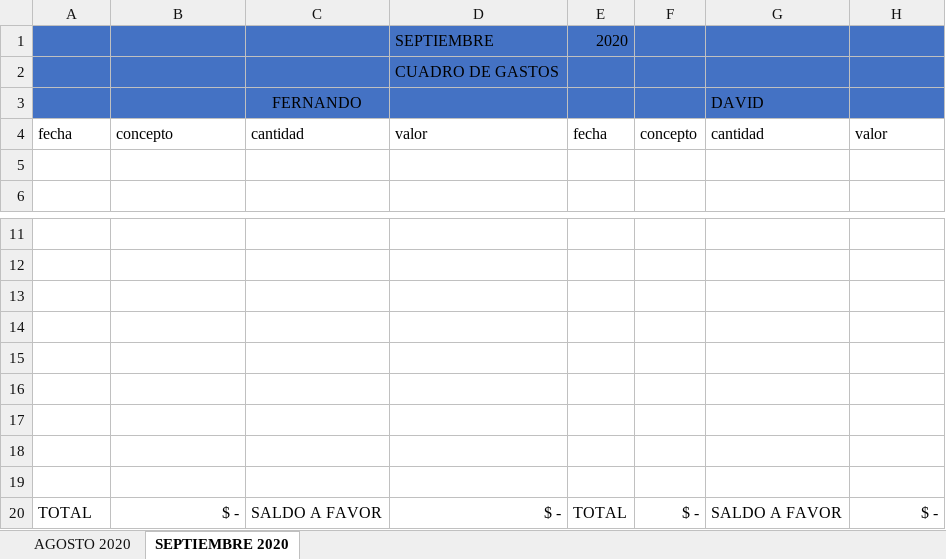
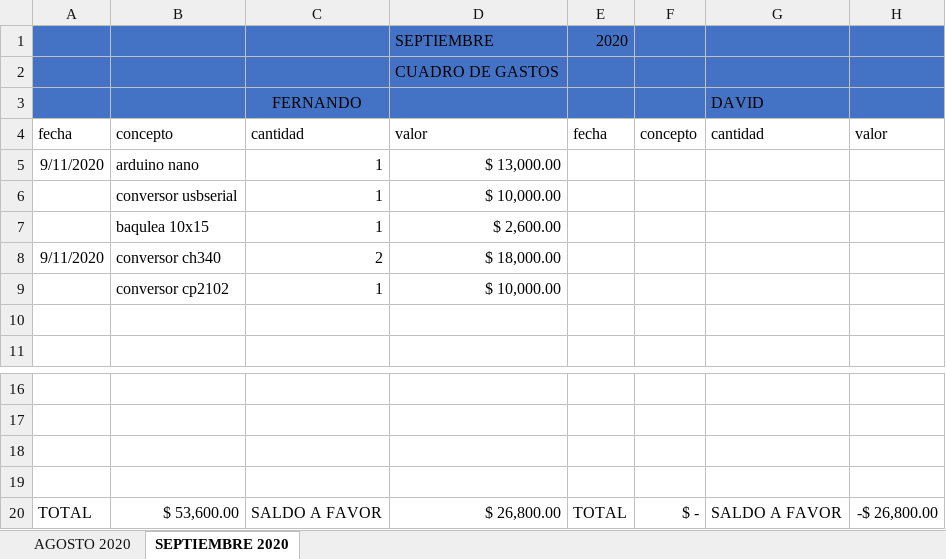
Before and after one commit to luisfernandoal/modulo, an Excel workbook: FINANZAS/CUADRO DE GASTOS 2020.xlsx, sheet SEPTIEMBRE 2020, drawn as a sheet; only a part is shown, gaps mark what is left out; values as stored, in another font and other column widths than the file's, no borders; removed rows and columns are numbered as before the commit, all else as after; the diff names each change by its address in the sheet, - before the commit and + after, or states it on an @@ line.

Commit message:
subi facturas de ultimos gastos

```diff
--- a/FINANZAS/CUADRO DE GASTOS 2020.xlsx (sheet SEPTIEMBRE 2020)
+++ b/FINANZAS/CUADRO DE GASTOS 2020.xlsx (sheet SEPTIEMBRE 2020)
+row 5: 9/11/2020 | arduino nano | 1 | $ 13,000.00
+row 6:  | conversor usbserial | 1 | $ 10,000.00
+row 7:  | baqulea 10x15 | 1 | $ 2,600.00
+row 8: 9/11/2020 | conversor ch340 | 2 | $ 18,000.00
+row 9:  | conversor cp2102 | 1 | $ 10,000.00
-row 15: (empty)
-row 16: (empty)
-row 17: (empty)
-row 18: (empty)
-row 19: (empty)
-B20: $ -
+B20: $ 53,600.00
-D20: $ -
+D20: $ 26,800.00
-H20: $ -
+H20: -$ 26,800.00
```
